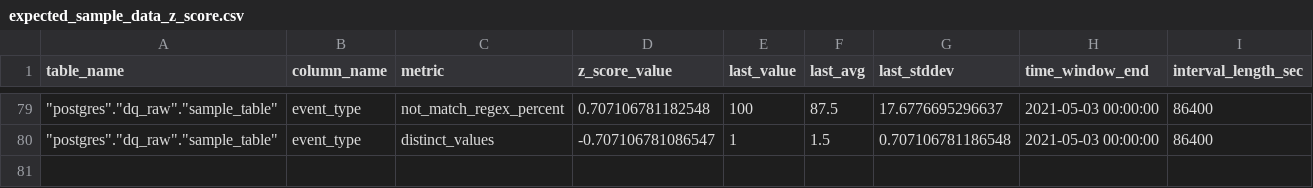
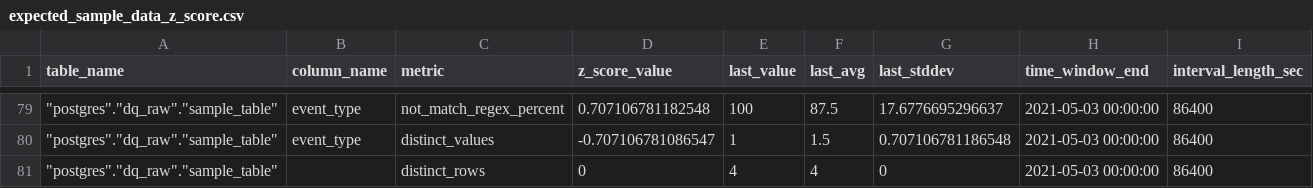
Before and after one commit to re-data/dbt-re-data, a CSV file: integration_tests/data/expected/expected_sample_data_z_score.csv, drawn as a sheet; only a part is shown, gaps mark what is left out; the diff names each change by its address in the sheet, - before the commit and + after, or states it on an @@ line.

Commit message:
refactor metrics to use context for flexibility

```diff
--- a/integration_tests/data/expected/expected_sample_data_z_score.csv
+++ b/integration_tests/data/expected/expected_sample_data_z_score.csv
+row 81: "postgres"."dq_raw"."sample_table" |  | distinct_rows | 0 | 4 | 4 | 0 | 2021-05-03 00:00:00 | 86400
```
Also changed, not shown: 7 other files.
